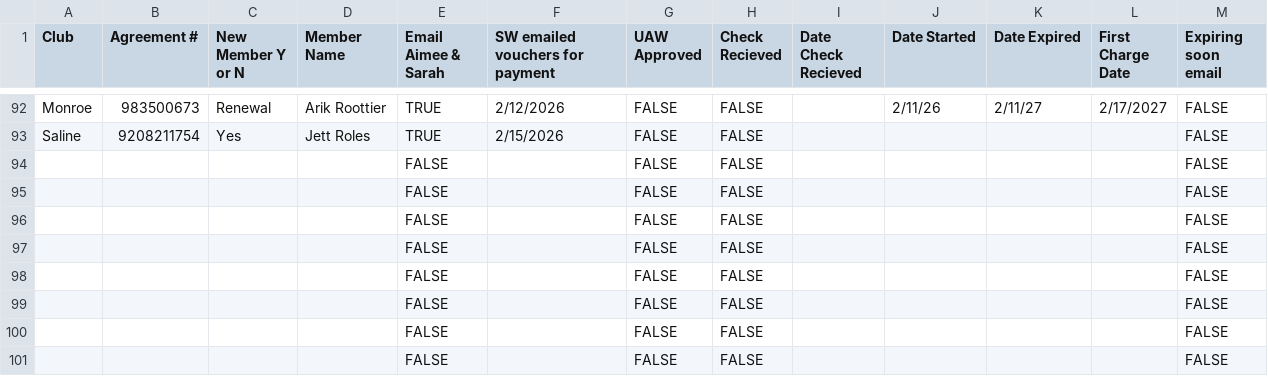
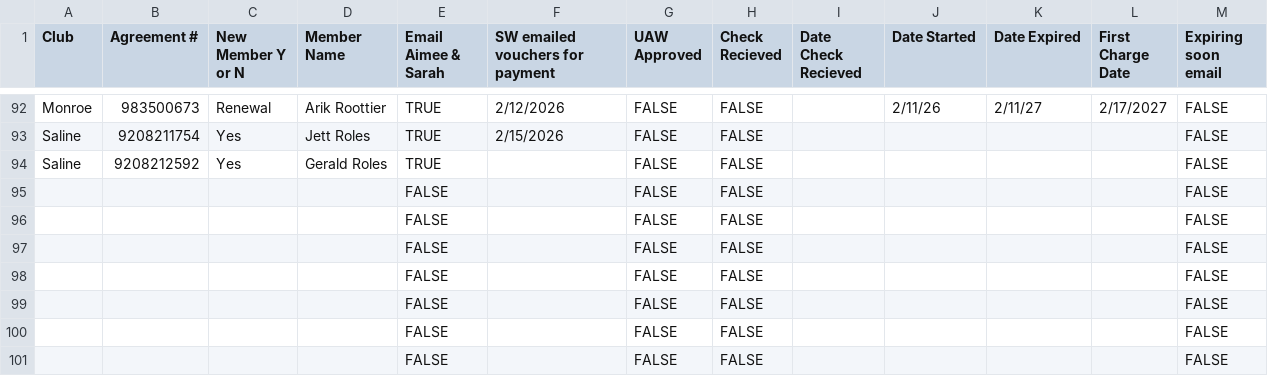
Before and after one commit to ezcpu/HW-Dashboard, a CSV file: data/uaw_ford.csv, drawn as a sheet; only a part is shown, gaps mark what is left out.

```diff
--- a/data/uaw_ford.csv
+++ b/data/uaw_ford.csv
@@ -93,3 +93,3 @@ Monroe,983500673,Renewal,Arik Roottier,TRUE,2/12/2026,FALSE,FALSE,,2/11/26,2/11/
 Saline,9208211754,Yes,Jett Roles,TRUE,2/15/2026,FALSE,FALSE,,,,,FALSE
-,,,,FALSE,,FALSE,FALSE,,,,,FALSE
+Saline ,9208212592,Yes,Gerald Roles,TRUE,,FALSE,FALSE,,,,,FALSE
 ,,,,FALSE,,FALSE,FALSE,,,,,FALSE
```
